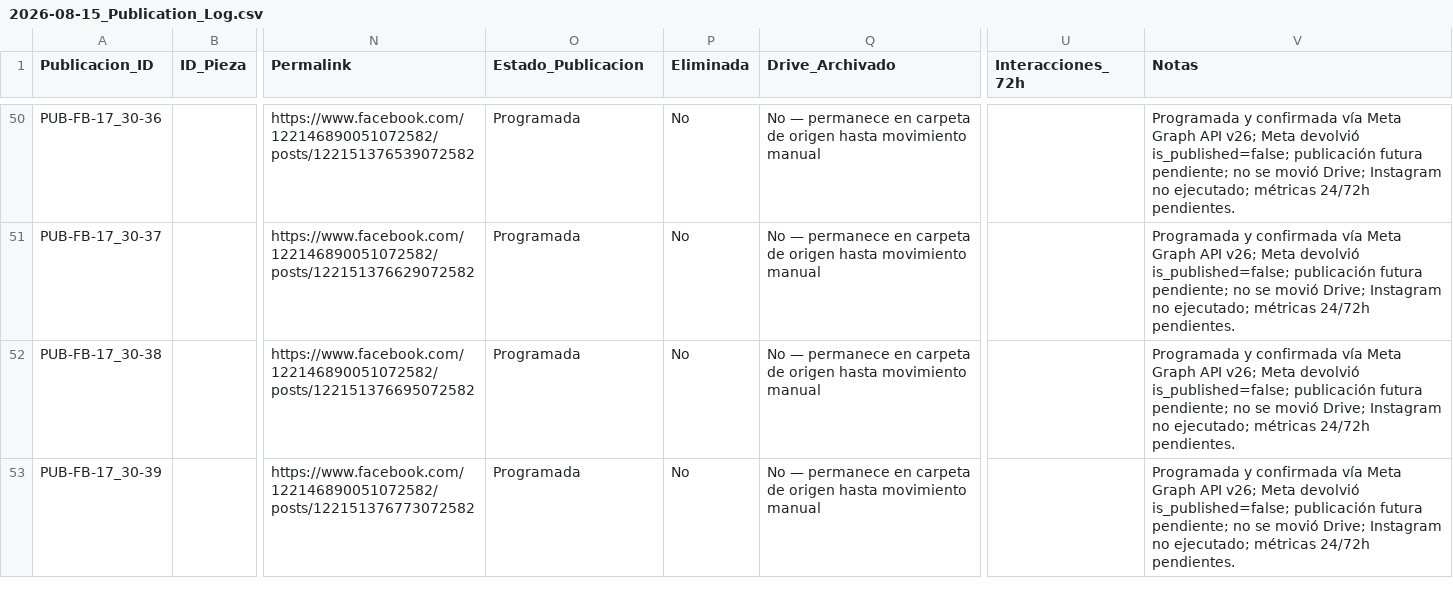
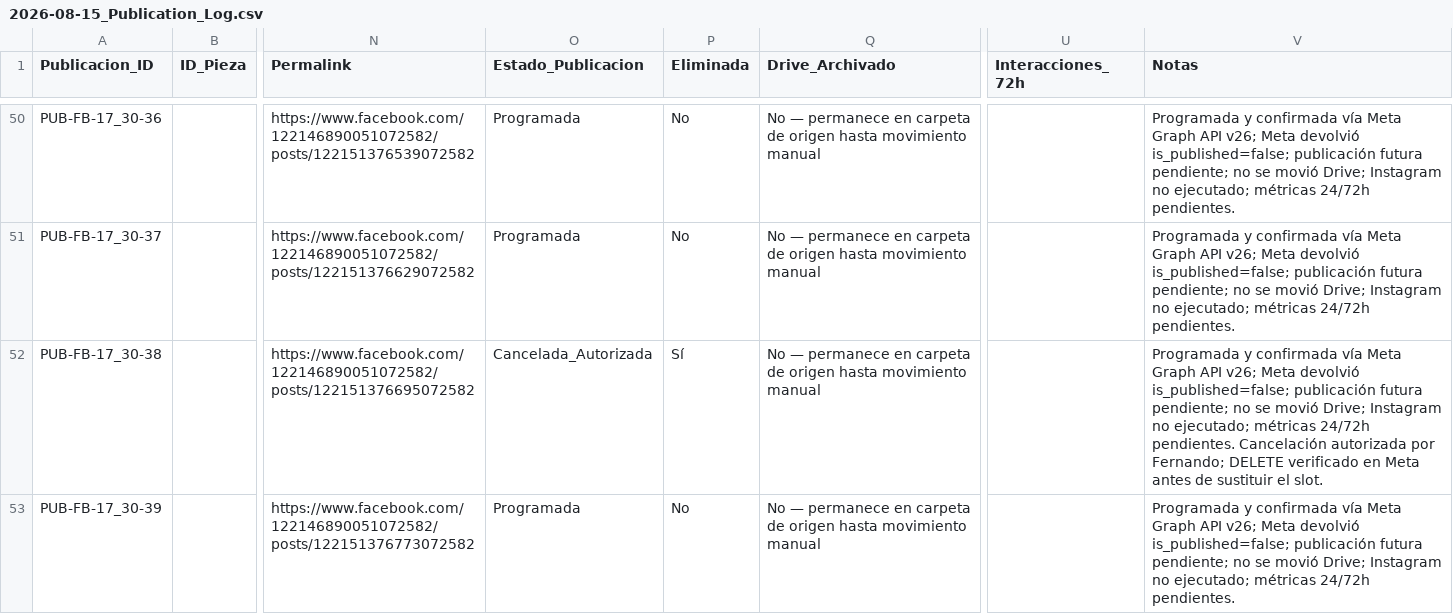
Before and after one commit to iomarketing09-sys/universe-sent-me-growth-os, a CSV file: Operations/Research/2026-08-15_Publication_Log.csv, drawn as a sheet; only a part is shown, gaps mark what is left out; the diff covers the shown part only; the diff names each change by its address in the sheet, - before the commit and + after, or states it on an @@ line.

```diff
--- a/Operations/Research/2026-08-15_Publication_Log.csv
+++ b/Operations/Research/2026-08-15_Publication_Log.csv
-O52 (Estado_Publicacion): Programada
+O52 (Estado_Publicacion): Cancelada_Autorizada
-P52 (Eliminada): No
+P52 (Eliminada): Sí
-V52 (Notas): …24/72h pendientes.
+V52 (Notas): …24/72h pendientes. Cancelación autorizada por Fernando; DELETE verificado en Meta antes de sustituir el slot.
```
Also changed, not shown: 3 added rows and 6 edited cells elsewhere in this file, Operations/Research/2026-08-16_Calendario_Operativo_17_30_Agosto.csv, Operations/Research/2026-08-21_Comparable_Experiment_Publication_Staging.csv, 9 other files.
